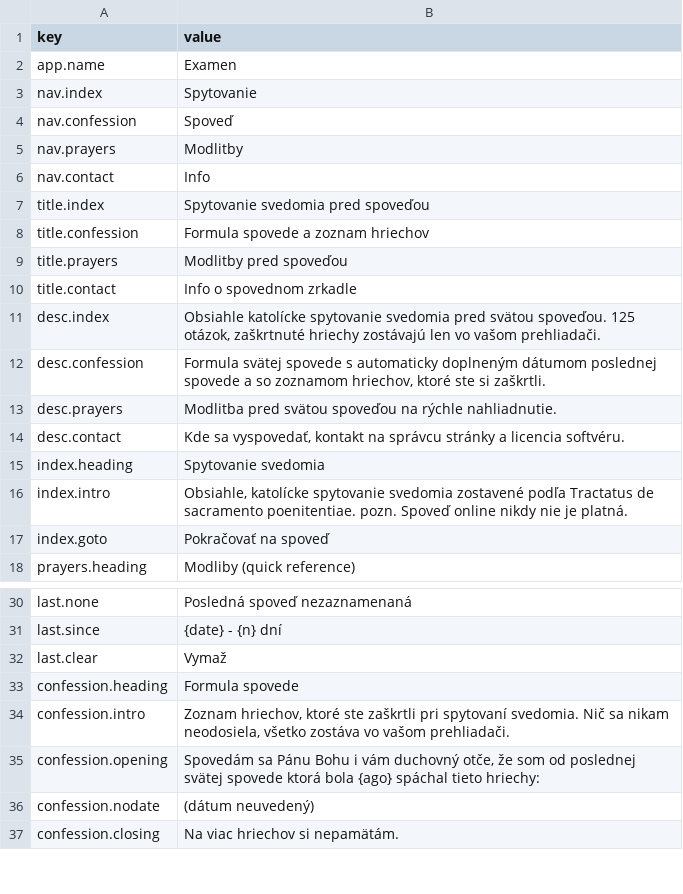
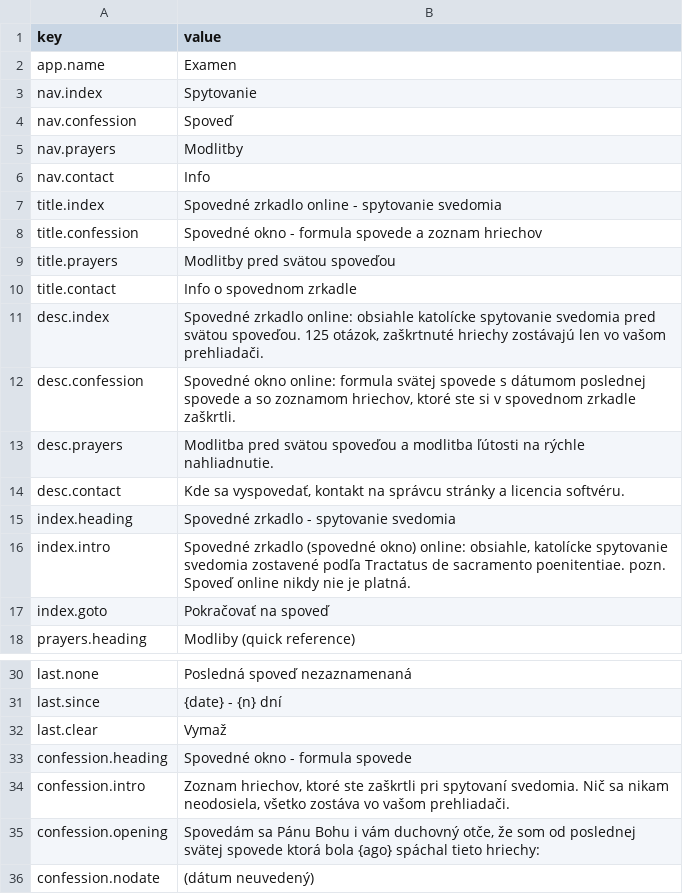
Before and after one commit to fabian-kapko/examen, a CSV file: lang/sk/ui.csv, drawn as a sheet; only a part is shown, gaps mark what is left out; the shorter side is filled out with more unchanged rows.

```diff
--- a/lang/sk/ui.csv
+++ b/lang/sk/ui.csv
@@ -6,12 +6,12 @@ nav.prayers|Modlitby
 nav.contact|Info
-title.index|Spytovanie svedomia pred spoveďou
-title.confession|Formula spovede a zoznam hriechov
-title.prayers|Modlitby pred spoveďou
+title.index|Spovedné zrkadlo online - spytovanie svedomia
+title.confession|Spovedné okno - formula spovede a zoznam hriechov
+title.prayers|Modlitby pred svätou spoveďou
 title.contact|Info o spovednom zrkadle
-desc.index|Obsiahle katolícke spytovanie svedomia pred svätou spoveďou. 125 otázok, zaškrtnuté hriechy zostávajú len vo vašom prehliadači.
-desc.confession|Formula svätej spovede s automaticky doplneným dátumom poslednej spovede a so zoznamom hriechov, ktoré ste si zaškrtli.
-desc.prayers|Modlitba pred svätou spoveďou na rýchle nahliadnutie.
+desc.index|Spovedné zrkadlo online: obsiahle katolícke spytovanie svedomia pred svätou spoveďou. 125 otázok, zaškrtnuté hriechy zostávajú len vo vašom prehliadači.
+desc.confession|Spovedné okno online: formula svätej spovede s dátumom poslednej spovede a so zoznamom hriechov, ktoré ste si v spovednom zrkadle zaškrtli.
+desc.prayers|Modlitba pred svätou spoveďou a modlitba ľútosti na rýchle nahliadnutie.
 desc.contact|Kde sa vyspovedať, kontakt na správcu stránky a licencia softvéru.
-index.heading|Spytovanie svedomia
-index.intro|Obsiahle, katolícke spytovanie svedomia zostavené podľa Tractatus de sacramento poenitentiae. pozn. Spoveď online nikdy nie je platná.
+index.heading|Spovedné zrkadlo - spytovanie svedomia
+index.intro|Spovedné zrkadlo (spovedné okno) online: obsiahle, katolícke spytovanie svedomia zostavené podľa Tractatus de sacramento poenitentiae. pozn. Spoveď online nikdy nie je platná.
 index.goto|Pokračovať na spoveď
@@ -32,3 +32,3 @@ last.since|{date} - {n} dní
 last.clear| Vymaž
-confession.heading|Formula spovede
+confession.heading|Spovedné okno - formula spovede
 confession.intro|Zoznam hriechov, ktoré ste zaškrtli pri spytovaní svedomia. Nič sa nikam neodosiela, všetko zostáva vo vašom prehliadači.
```
Also changed, not shown: lang/de/ui.csv, lang/en/ui.csv, 4 other files.
